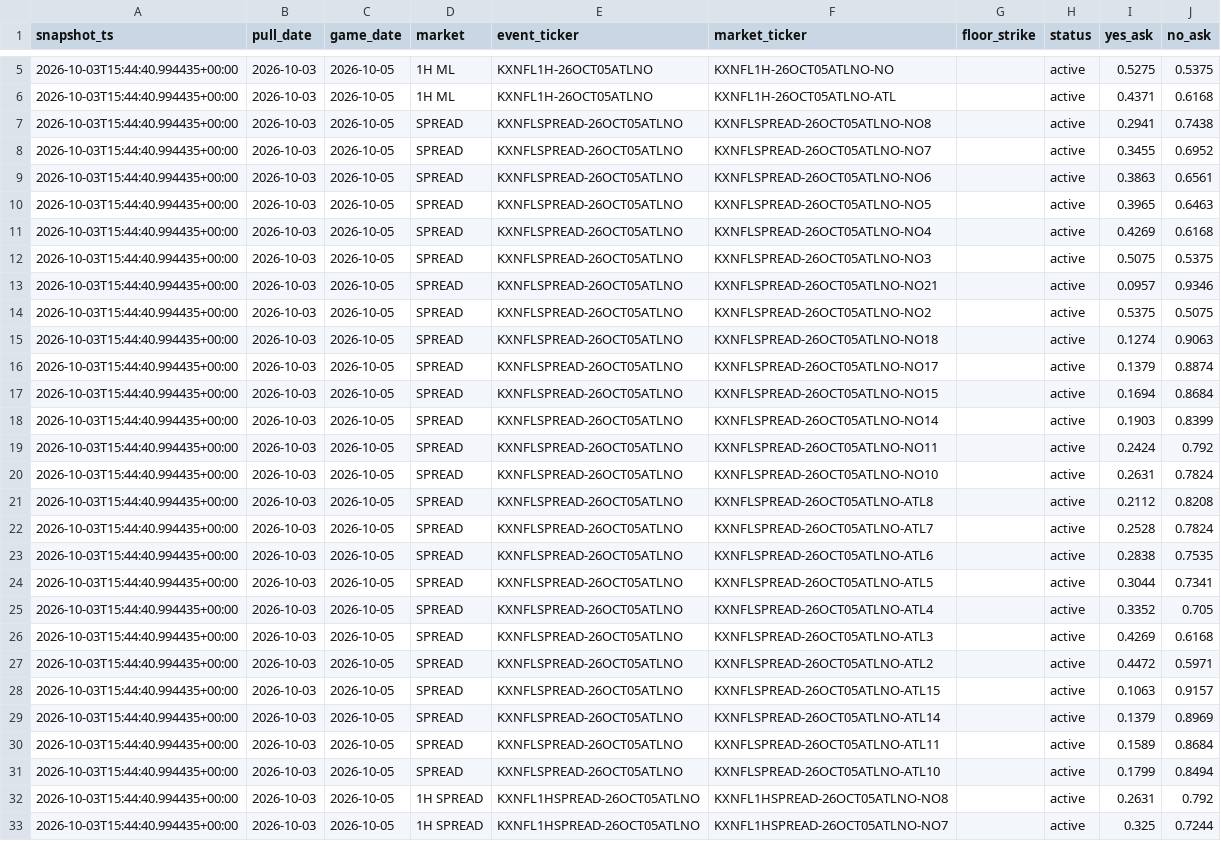
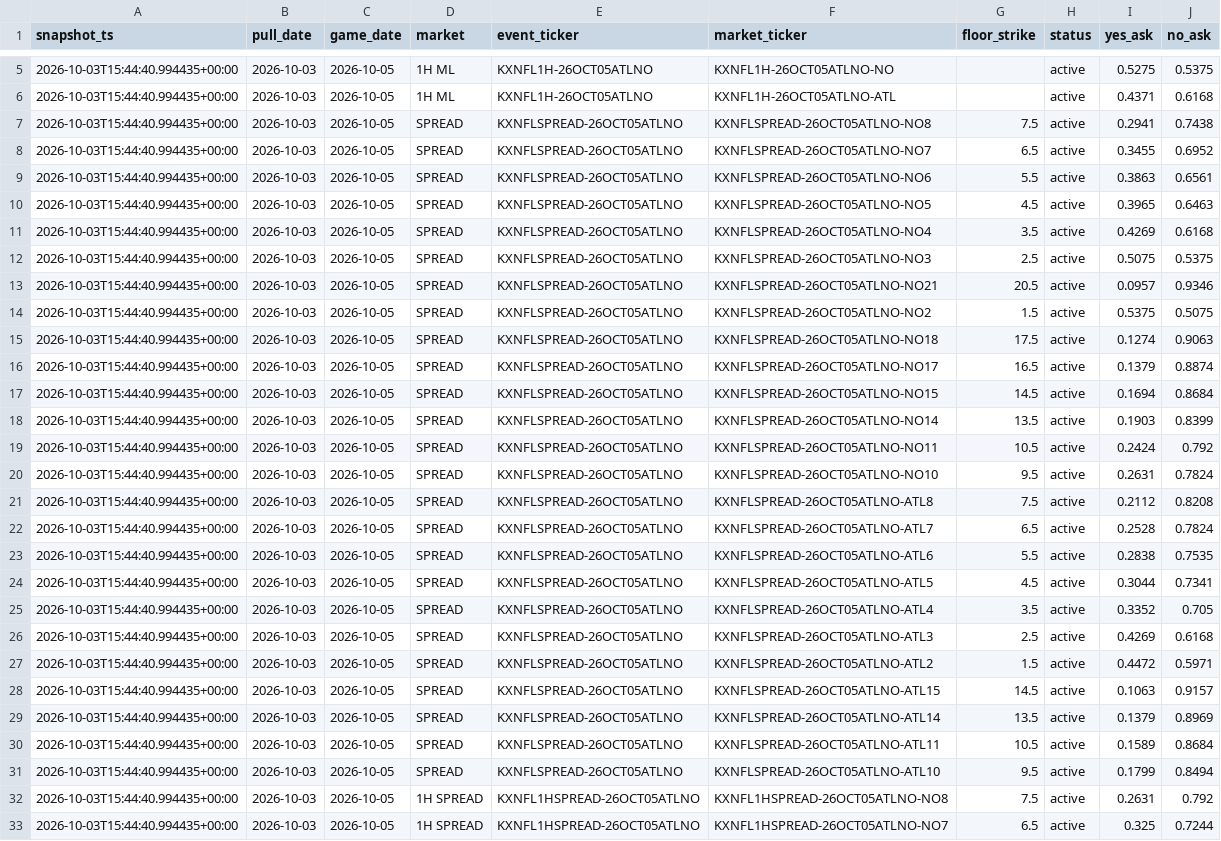
Before and after one commit to camwood33/nfl-model, a CSV file: data/raw/kalshi_lines_2026-10-05.csv, drawn as a sheet; only a part is shown, gaps mark what is left out; the diff covers the shown part only; the diff names each change by its address in the sheet, - before the commit and + after, or states it on an @@ line.

```diff
--- a/data/raw/kalshi_lines_2026-10-05.csv
+++ b/data/raw/kalshi_lines_2026-10-05.csv
-G7 (floor_strike): (empty)
+G7 (floor_strike): 7.5
-G8 (floor_strike): (empty)
+G8 (floor_strike): 6.5
-G9 (floor_strike): (empty)
+G9 (floor_strike): 5.5
-G10 (floor_strike): (empty)
+G10 (floor_strike): 4.5
-G11 (floor_strike): (empty)
+G11 (floor_strike): 3.5
-G12 (floor_strike): (empty)
+G12 (floor_strike): 2.5
-G13 (floor_strike): (empty)
+G13 (floor_strike): 20.5
-G14 (floor_strike): (empty)
+G14 (floor_strike): 1.5
-G15 (floor_strike): (empty)
+G15 (floor_strike): 17.5
-G16 (floor_strike): (empty)
+G16 (floor_strike): 16.5
-G17 (floor_strike): (empty)
+G17 (floor_strike): 14.5
-G18 (floor_strike): (empty)
+G18 (floor_strike): 13.5
-G19 (floor_strike): (empty)
+G19 (floor_strike): 10.5
-G20 (floor_strike): (empty)
+G20 (floor_strike): 9.5
-G21 (floor_strike): (empty)
+G21 (floor_strike): 7.5
-G22 (floor_strike): (empty)
+G22 (floor_strike): 6.5
-G23 (floor_strike): (empty)
+G23 (floor_strike): 5.5
-G24 (floor_strike): (empty)
+G24 (floor_strike): 4.5
-G25 (floor_strike): (empty)
+G25 (floor_strike): 3.5
-G26 (floor_strike): (empty)
+G26 (floor_strike): 2.5
-G27 (floor_strike): (empty)
+G27 (floor_strike): 1.5
-G28 (floor_strike): (empty)
+G28 (floor_strike): 14.5
-G29 (floor_strike): (empty)
+G29 (floor_strike): 13.5
-G30 (floor_strike): (empty)
+G30 (floor_strike): 10.5
-G31 (floor_strike): (empty)
+G31 (floor_strike): 9.5
-G32 (floor_strike): (empty)
+G32 (floor_strike): 7.5
-G33 (floor_strike): (empty)
+G33 (floor_strike): 6.5
```
Also changed, not shown: 47 edited cells elsewhere in this file, data/raw/kalshi_lines_2026-10-04.csv, data/raw/kalshi_lines_2026-10-08.csv.
